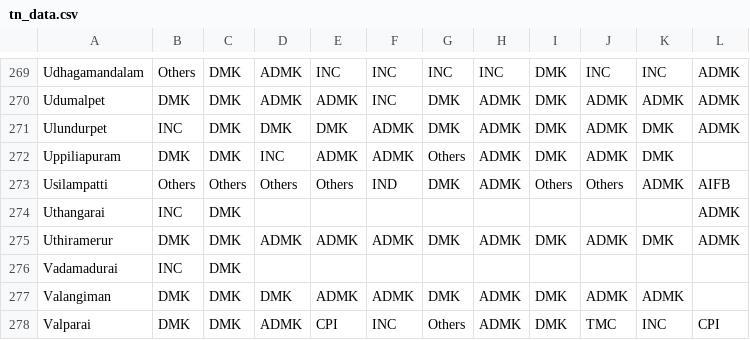
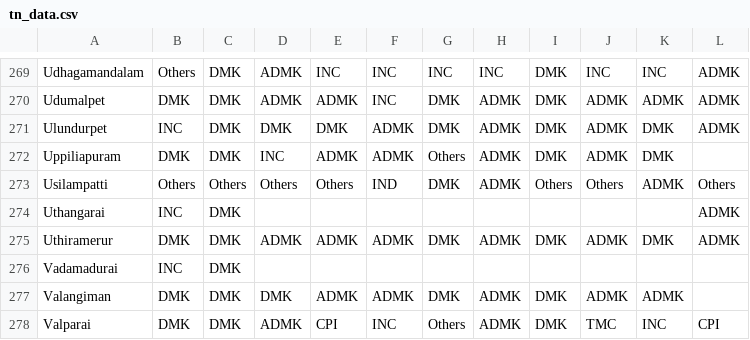
Before and after one commit to Data-Analytics/data-analytics.github.io, a CSV file: Election_Data/tn_data.csv, drawn as a sheet; only a part is shown, gaps mark what is left out.

Commit message:
updated the charts for 28 and 29 l

```diff
--- a/Election_Data/tn_data.csv
+++ b/Election_Data/tn_data.csv
@@ -272,3 +272,3 @@ Ulundurpet,INC,DMK,DMK,DMK,ADMK,DMK,ADMK,DMK,ADMK,DMK,ADMK
 Uppiliapuram,DMK,DMK,INC,ADMK,ADMK,Others,ADMK,DMK,ADMK,DMK,
-Usilampatti,Others,Others,Others,Others,IND,DMK,ADMK,Others,Others,ADMK,AIFB
+Usilampatti,Others,Others,Others,Others,IND,DMK,ADMK,Others,Others,ADMK,Others
 Uthangarai,INC,DMK,,,,,,,,,ADMK
```
